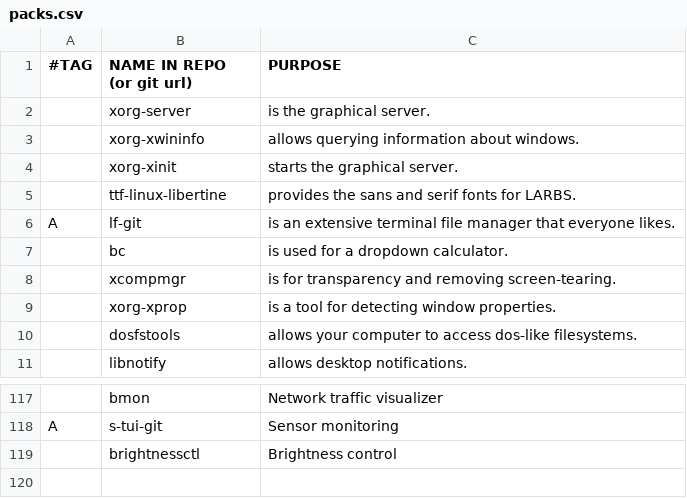
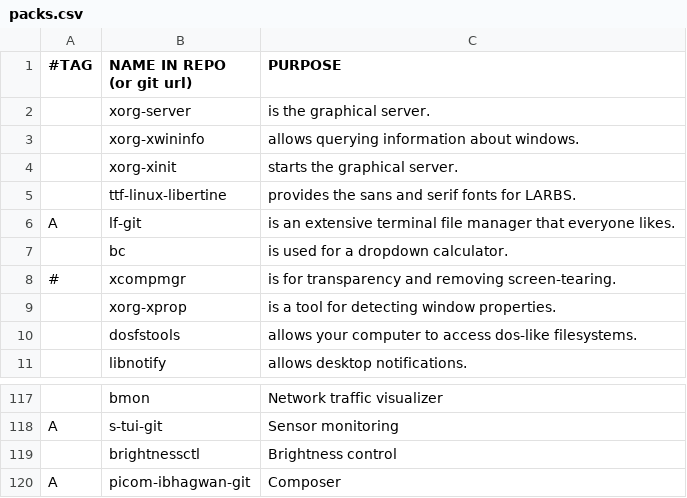
Before and after one commit to mrkatebzadeh/Siarch, a CSV file: packs.csv, drawn as a sheet; only a part is shown, gaps mark what is left out.

Commit message:
Use picom

```diff
--- a/packs.csv
+++ b/packs.csv
@@ -7,3 +7,3 @@ A,lf-git,"is an extensive terminal file manager that everyone likes."
 ,bc,"is used for a dropdown calculator."
-,xcompmgr,"is for transparency and removing screen-tearing."
+#,xcompmgr,"is for transparency and removing screen-tearing."
 ,xorg-xprop,"is a tool for detecting window properties."
@@ -119 +119,2 @@ A,s-tui-git, "Sensor monitoring"
 ,brightnessctl, "Brightness control"
+A,picom-ibhagwan-git, "Composer"
```
Also changed, not shown: 6 other files.
